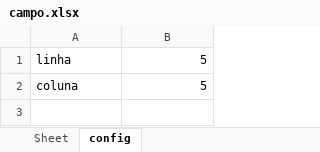
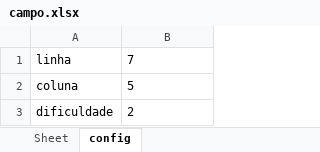
Before and after one commit to RenonHG/Python, an Excel workbook: campo.xlsx, sheet config, drawn as a sheet; values as stored, in another font and other column widths than the file's, no borders; the diff names each change by its address in the sheet, - before the commit and + after, or states it on an @@ line.

Commit message:
campo minado bombas

```diff
--- a/campo.xlsx (sheet config)
+++ b/campo.xlsx (sheet config)
-B1: 5
+B1: 7
-B2 alignment: right
+B2 alignment: left
+row 3: dificuldade | 2
```
Also changed, not shown: 1 other file.
